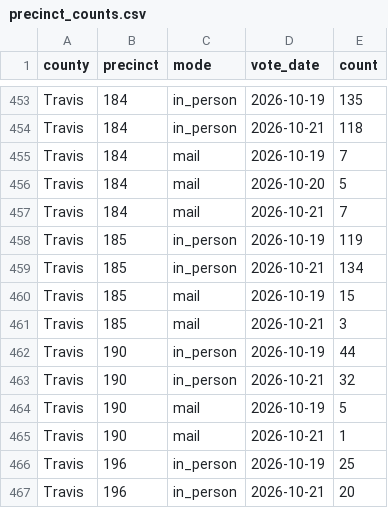
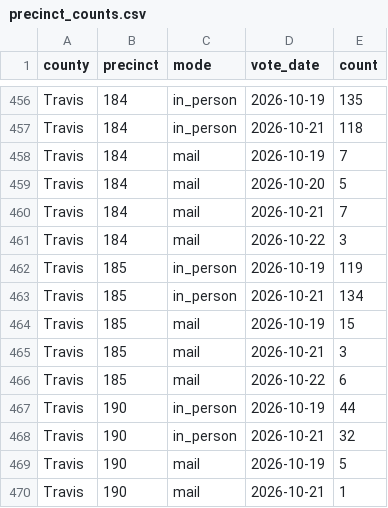
Before and after one commit to lrhudgins/txvotetracker2, a CSV file: docs/data/precinct_counts.csv, drawn as a sheet; only a part is shown, gaps mark what is left out; the shorter side is filled out with more unchanged rows; the diff covers the shown part only.

```diff
--- a/docs/data/precinct_counts.csv
+++ b/docs/data/precinct_counts.csv
@@ -457,2 +460,3 @@ Travis,184,mail,2026-10-20,5
 Travis,184,mail,2026-10-21,7
+Travis,184,mail,2026-10-22,3
 Travis,185,in_person,2026-10-19,119
@@ -461,2 +465,3 @@ Travis,185,mail,2026-10-19,15
 Travis,185,mail,2026-10-21,3
+Travis,185,mail,2026-10-22,6
 Travis,190,in_person,2026-10-19,44
```
Also changed, not shown: 29 added rows, 1 removed row and 39 edited cells elsewhere in this file, docs/data/precinct_scores.csv, 6 other files.
